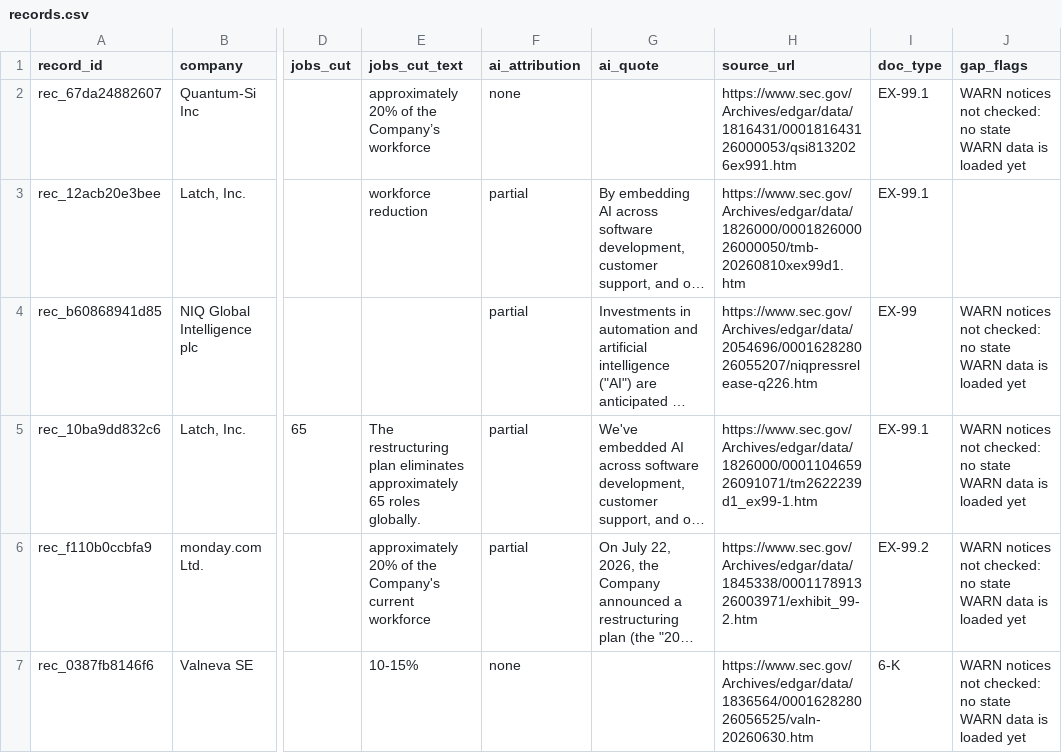
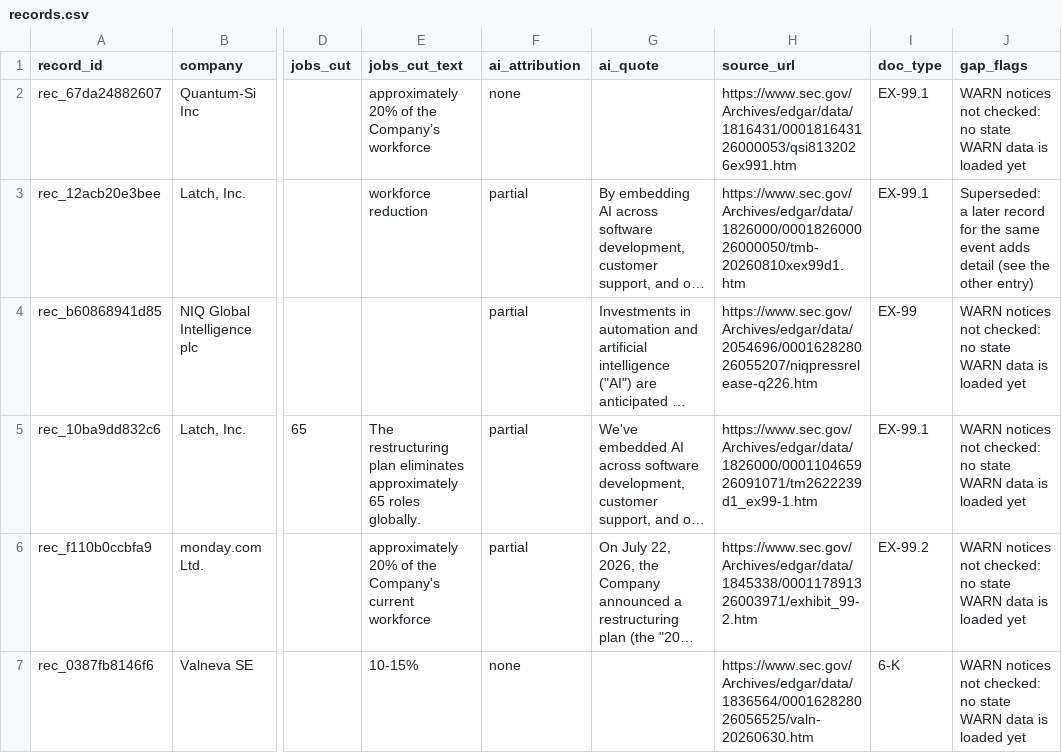
Before and after one commit to ShannonBohle/seismograph, a CSV file: out/records.csv, drawn as a sheet; only a part is shown, gaps mark what is left out; long unchanged cells end in …; the diff names each change by its address in the sheet, - before the commit and + after, or states it on an @@ line.

```diff
--- a/out/records.csv
+++ b/out/records.csv
-J3 (gap_flags): (empty)
+J3 (gap_flags): Superseded: a later record for the same event adds detail (see the other entry)
```
Also changed, not shown: 9 other files.
